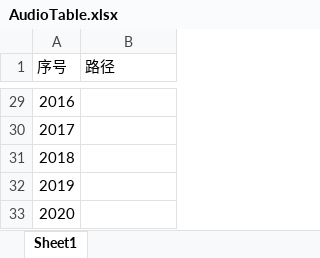
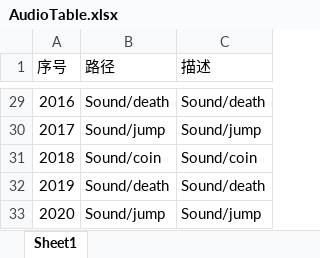
Before and after one commit to wanwanfeng/unity.excel2table, an Excel workbook: Excel/AudioTable.xlsx, sheet Sheet1, drawn as a sheet; only a part is shown, gaps mark what is left out; values as stored, in another font and other column widths than the file's, no borders; the diff covers the shown part only; the diff names each change by its address in the sheet, - before the commit and + after, or states it on an @@ line.

```diff
--- a/Excel/AudioTable.xlsx (sheet Sheet1)
+++ b/Excel/AudioTable.xlsx (sheet Sheet1)
+column C (描述), rows 29-33: Sound/death | Sound/jump | Sound/coin | Sound/death | Sound/jump
-B29 (路径): (empty)
+B29 (路径): Sound/death
-B30 (路径): (empty)
+B30 (路径): Sound/jump
-B31 (路径): (empty)
+B31 (路径): Sound/coin
-B32 (路径): (empty)
+B32 (路径): Sound/death
-B33 (路径): (empty)
+B33 (路径): Sound/jump
```
Also changed, not shown: 23 edited cells elsewhere in this sheet, 2 other files.
